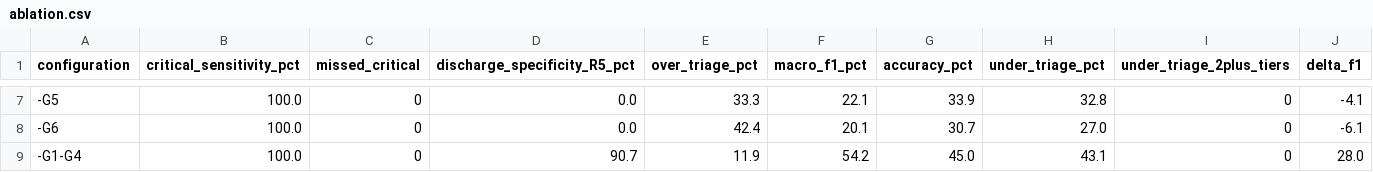
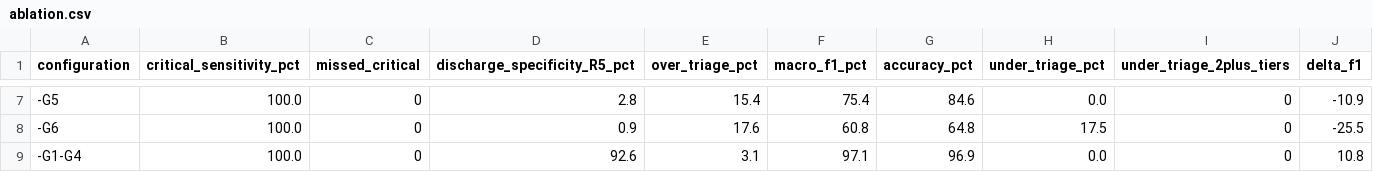
Before and after one commit to ChatchaiTritham/SAFE-Gate, a CSV file: results/ablation.csv, drawn as a sheet; only a part is shown, gaps mark what is left out; the diff covers the shown part only; the diff names each change by its address in the sheet, - before the commit and + after, or states it on an @@ line.

```diff
--- a/results/ablation.csv
+++ b/results/ablation.csv
-D7 (discharge_specificity_R5_pct): 0.0
+D7 (discharge_specificity_R5_pct): 2.8
-E7 (over_triage_pct): 33.3
+E7 (over_triage_pct): 15.4
-F7 (macro_f1_pct): 22.1
+F7 (macro_f1_pct): 75.4
-G7 (accuracy_pct): 33.9
+G7 (accuracy_pct): 84.6
-H7 (under_triage_pct): 32.8
+H7 (under_triage_pct): 0.0
-J7 (delta_f1): -4.1
+J7 (delta_f1): -10.9
-D8 (discharge_specificity_R5_pct): 0.0
+D8 (discharge_specificity_R5_pct): 0.9
-E8 (over_triage_pct): 42.4
+E8 (over_triage_pct): 17.6
-F8 (macro_f1_pct): 20.1
+F8 (macro_f1_pct): 60.8
-G8 (accuracy_pct): 30.7
+G8 (accuracy_pct): 64.8
-H8 (under_triage_pct): 27.0
+H8 (under_triage_pct): 17.5
-J8 (delta_f1): -6.1
+J8 (delta_f1): -25.5
-D9 (discharge_specificity_R5_pct): 90.7
+D9 (discharge_specificity_R5_pct): 92.6
-E9 (over_triage_pct): 11.9
+E9 (over_triage_pct): 3.1
-F9 (macro_f1_pct): 54.2
+F9 (macro_f1_pct): 97.1
-G9 (accuracy_pct): 45.0
+G9 (accuracy_pct): 96.9
-H9 (under_triage_pct): 43.1
+H9 (under_triage_pct): 0.0
-J9 (delta_f1): 28.0
+J9 (delta_f1): 10.8
```
Also changed, not shown: 29 edited cells elsewhere in this file, results/baseline_comparison.csv, results/paired_tests.csv, 31 other files.
